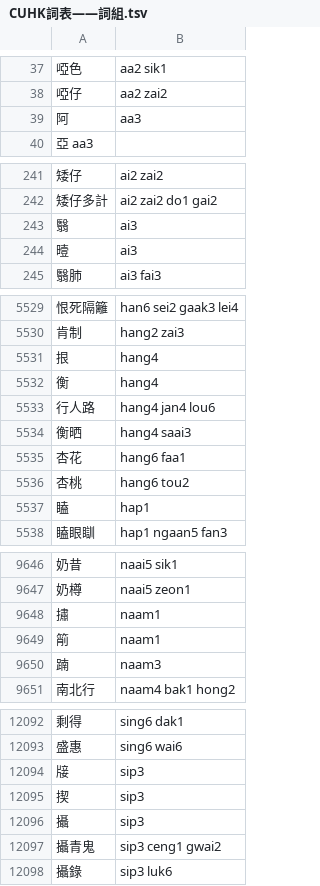
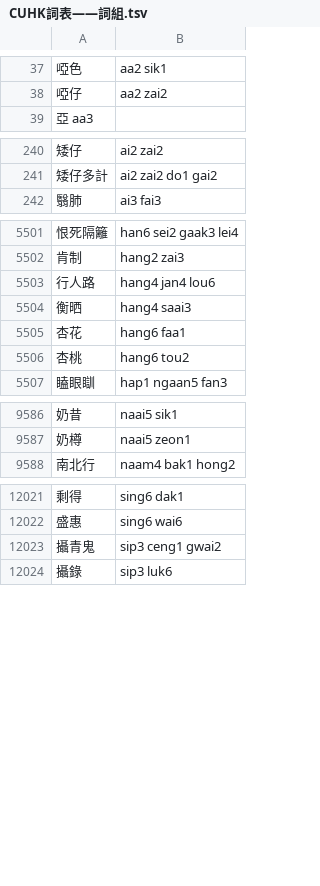
Before and after one commit to rime/rime-cantonese, a TSV file: CUHK詞表——詞組.tsv, drawn as a sheet; only a part is shown, gaps mark what is left out; the diff covers the shown part only.

```diff
--- a/CUHK詞表——詞組.tsv
+++ b/CUHK詞表——詞組.tsv
@@ -38,3 +38,2 @@
 啞仔	aa2 zai2
-阿	aa3
 亞 aa3
@@ -242,4 +241,2 @@
 矮仔多計	ai2 zai2 do1 gai2
-翳	ai3
-曀	ai3
 翳肺	ai3 fai3
@@ -5530,4 +5502,2 @@
 肯制	hang2 zai3
-拫	hang4
-衡	hang4
 行人路	hang4 jan4 lou6
@@ -5536,3 +5506,2 @@
 杏桃	hang6 tou2
-瞌	hap1
 瞌眼瞓	hap1 ngaan5 fan3
@@ -9647,5 +9587,2 @@
 奶樽	naai5 zeon1
-㩋	naam1
-箾	naam1
-𨂾	naam3
 南北行	naam4 bak1 hong2
@@ -12093,5 +12022,2 @@
 盛惠	sing6 wai6
-𤗈	sip3
-揳	sip3
-攝	sip3
 攝青鬼	sip3 ceng1 gwai2
```
Also changed, not shown: 80 removed rows elsewhere in this file.
